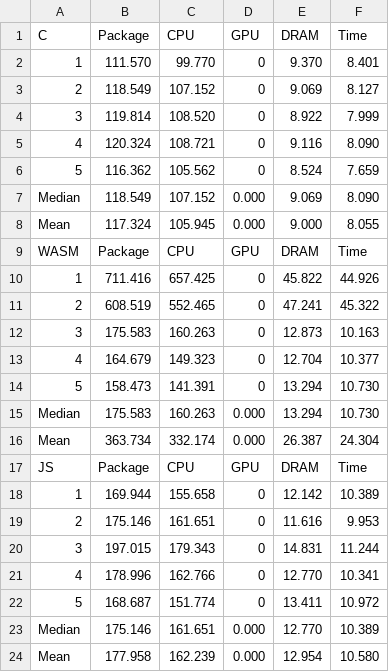
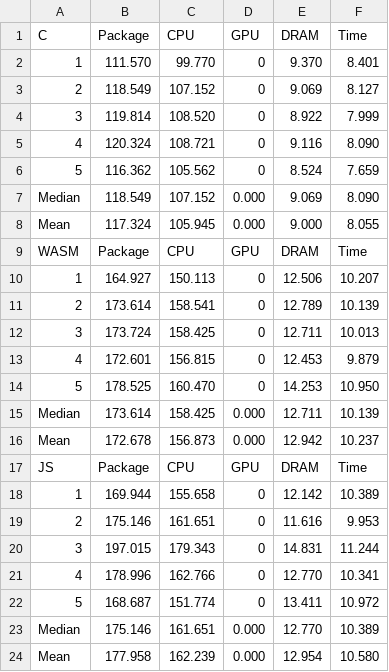
Before and after one commit to joaogdemacedo/OnThePerformanceOfWebAssembly, a CSV file: Benchmarks/Sorting-circle/Big_dataset/sortcircleBIG.csv, drawn as a sheet.

Commit message:
add sorting circle

```diff
--- a/Benchmarks/Sorting-circle/Big_dataset/sortcircleBIG.csv
+++ b/Benchmarks/Sorting-circle/Big_dataset/sortcircleBIG.csv
@@ -9,9 +9,9 @@ Mean,117.324,105.945,0.000,9.000,8.055
 WASM,Package,CPU,GPU,DRAM,Time
-1,711.416,657.425,0,45.822,44.926
-2,608.519,552.465,0,47.241,45.322
-3,175.583,160.263,0,12.873,10.163
-4,164.679,149.323,0,12.704,10.377
-5,158.473,141.391,0,13.294,10.730
-Median,175.583,160.263,0.000,13.294,10.730
-Mean,363.734,332.174,0.000,26.387,24.304
+1,164.927,150.113,0,12.506,10.207
+2,173.614,158.541,0,12.789,10.139
+3,173.724,158.425,0,12.711,10.013
+4,172.601,156.815,0,12.453,9.879
+5,178.525,160.470,0,14.253,10.950
+Median,173.614,158.425,0.000,12.711,10.139
+Mean,172.678,156.873,0.000,12.942,10.237
 JS,Package,CPU,GPU,DRAM,Time
```
Also changed, not shown: 10 other files.
